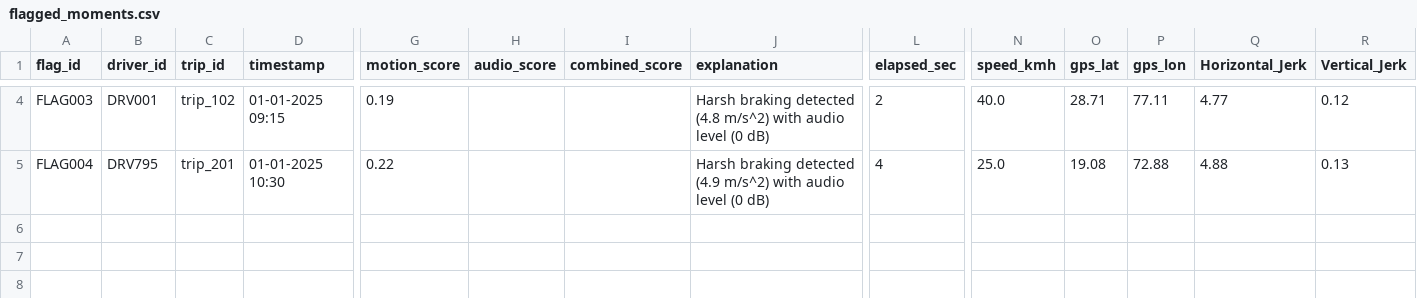
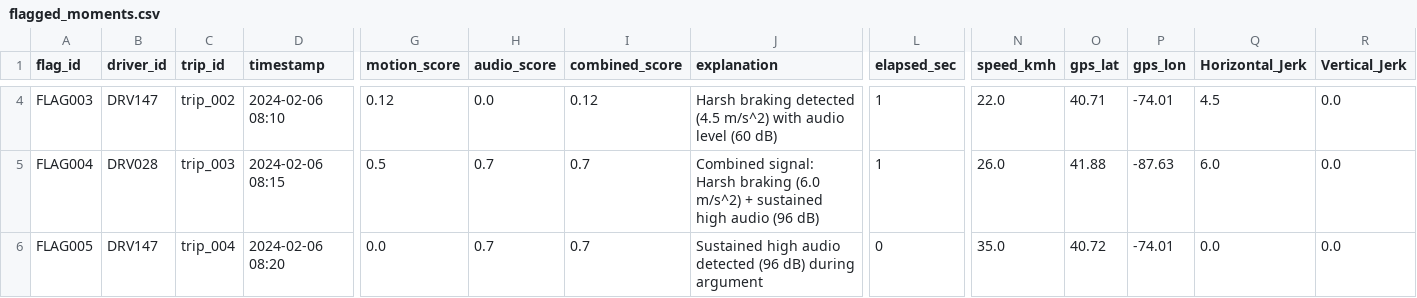
Before and after one commit to mishra-satyam531/driver-pulse, a CSV file: data/processed_outputs/flagged_moments.csv, drawn as a sheet; only a part is shown, gaps mark what is left out; rows hold the shown columns only; the diff covers the shown part only; the diff names each change by its address in the sheet, - before the commit and + after, or states it on an @@ line.

```diff
--- a/data/processed_outputs/flagged_moments.csv
+++ b/data/processed_outputs/flagged_moments.csv
-B4 (driver_id): DRV001
+B4 (driver_id): DRV147
-C4 (trip_id): trip_102
+C4 (trip_id): trip_002
-D4 (timestamp): 01-01-2025 09:15
+D4 (timestamp): 2024-02-06 08:10
-G4 (motion_score): 0.19
+G4 (motion_score): 0.12
-H4 (audio_score): (empty)
+H4 (audio_score): 0.0
-I4 (combined_score): (empty)
+I4 (combined_score): 0.12
-J4 (explanation): …braking detected (4.8 m/s^2) with audio level (0 dB)
+J4 (explanation): …braking detected (4.5 m/s^2) with audio level (60 dB)
-L4 (elapsed_sec): 2
+L4 (elapsed_sec): 1
-N4 (speed_kmh): 40.0
+N4 (speed_kmh): 22.0
-O4 (gps_lat): 28.71
+O4 (gps_lat): 40.71
-P4 (gps_lon): 77.11
+P4 (gps_lon): -74.01
-Q4 (Horizontal_Jerk): 4.77
+Q4 (Horizontal_Jerk): 4.5
-R4 (Vertical_Jerk): 0.12
+R4 (Vertical_Jerk): 0.0
-B5 (driver_id): DRV795
+B5 (driver_id): DRV028
-C5 (trip_id): trip_201
+C5 (trip_id): trip_003
-D5 (timestamp): 01-01-2025 10:30
+D5 (timestamp): 2024-02-06 08:15
-G5 (motion_score): 0.22
+G5 (motion_score): 0.5
-H5 (audio_score): (empty)
+H5 (audio_score): 0.7
-I5 (combined_score): (empty)
+I5 (combined_score): 0.7
-J5 (explanation): Harsh braking detected (4.9 m/s^2) with audio level (0 dB)
+J5 (explanation): Combined signal: Harsh braking (6.0 m/s^2) + sustained high audio (96 dB)
-L5 (elapsed_sec): 4
+L5 (elapsed_sec): 1
-N5 (speed_kmh): 25.0
+N5 (speed_kmh): 26.0
-O5 (gps_lat): 19.08
+O5 (gps_lat): 41.88
-P5 (gps_lon): 72.88
+P5 (gps_lon): -87.63
-Q5 (Horizontal_Jerk): 4.88
+Q5 (Horizontal_Jerk): 6.0
-R5 (Vertical_Jerk): 0.13
+R5 (Vertical_Jerk): 0.0
+row 6: FLAG005 | DRV147 | trip_004 | 2024-02-06 08:20 | 0.0 | 0.7 | 0.7 | Sustained high audio detected (96 dB) during argument | 0 | 35.0 | 40.72 | -74.01 | 0.0 | 0.0
```
Also changed, not shown: 49 edited cells elsewhere in this file, 4 other files.
